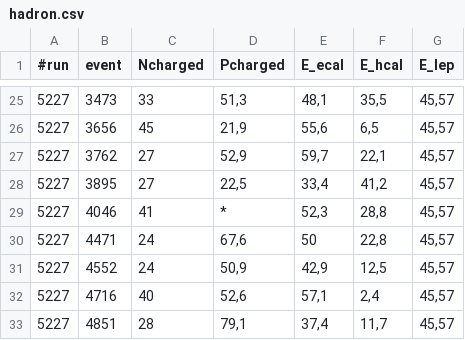
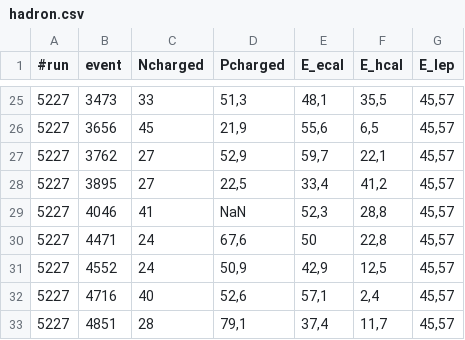
Before and after one commit to robingrether/z0-precisionmeasurement, a CSV file: grope-stuff/hadron.csv, drawn as a sheet; only a part is shown, gaps mark what is left out.

Commit message:
Correct value '*' to NaN such that import of data works properly

```diff
--- a/grope-stuff/hadron.csv
+++ b/grope-stuff/hadron.csv
@@ -28,3 +28,3 @@
 5227;3895;27;22,5;33,4;41,2;45,57
-5227;4046;41;*;52,3;28,8;45,57
+5227;4046;41;NaN;52,3;28,8;45,57
 5227;4471;24;67,6;50;22,8;45,57
```
